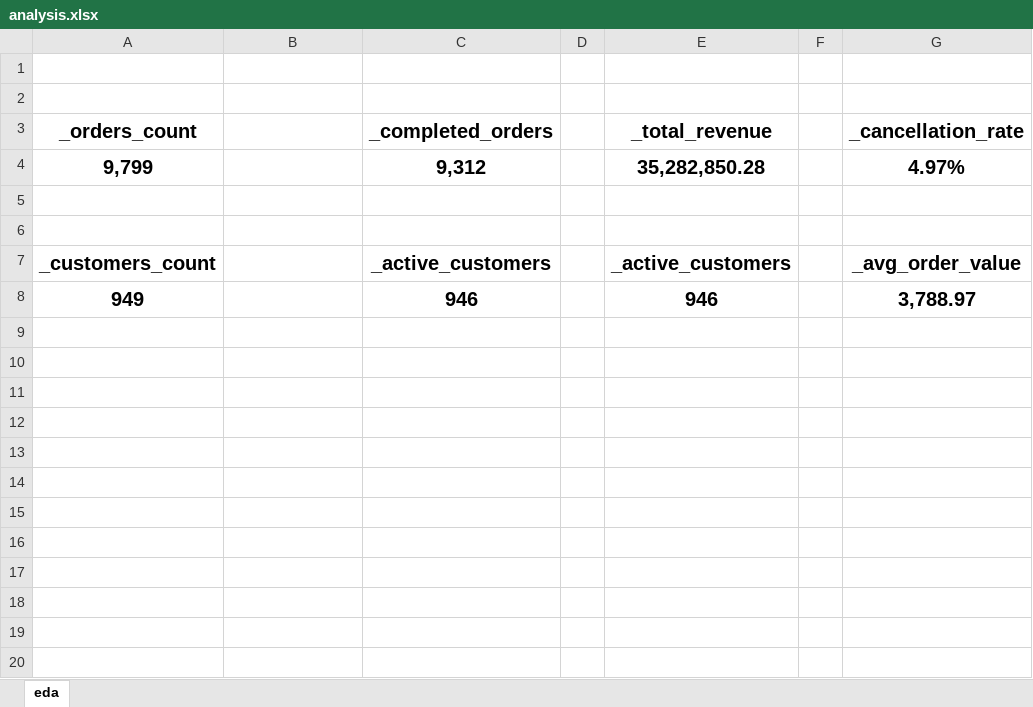
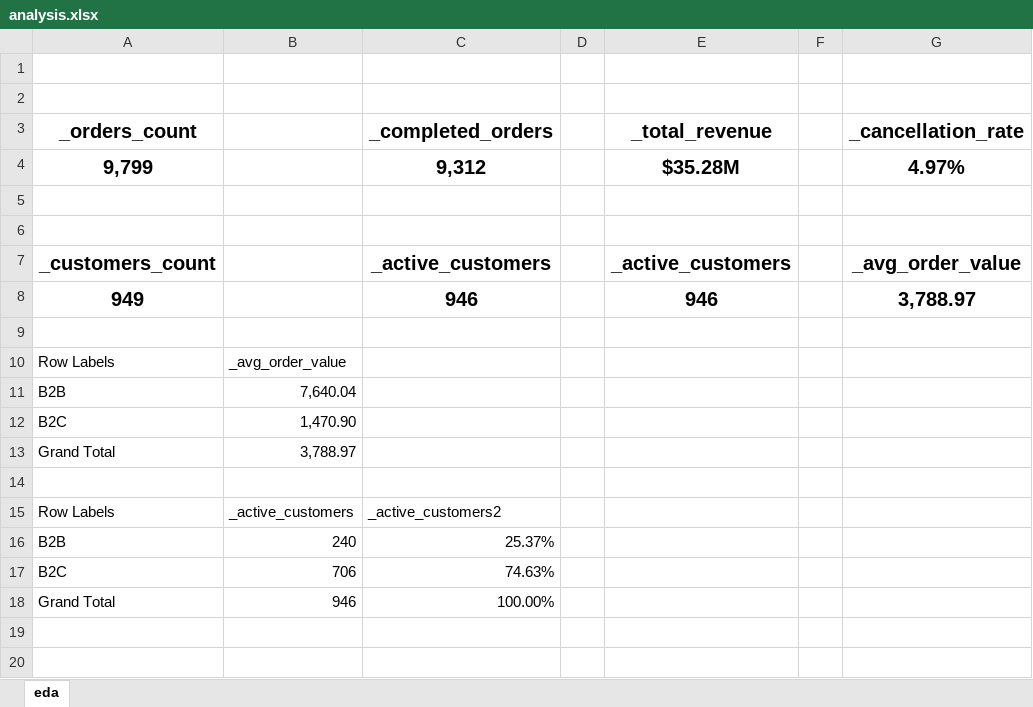
Before and after one commit to ahadel943/customer_revenue_concentration_and_purchasing_regularity_analysis, an Excel workbook: analysis.xlsx, sheet eda, drawn as a sheet; only a part is shown; values as stored, in another font and other column widths than the file's, no borders; charts and pictures not drawn; the diff covers the shown part only; the diff names each change by its address in the sheet, - before the commit and + after, or states it on an @@ line.

```diff
--- a/analysis.xlsx (sheet eda)
+++ b/analysis.xlsx (sheet eda)
-E4 (_total_revenue): 35,282,850.28
+E4 (_total_revenue): $35.28M
+row 9: (empty)
+row 10: Row Labels | _avg_order_value
+row 11: B2B | 7,640.04
+row 12: B2C | 1,470.90
+row 13: Grand Total | 3,788.97
+row 14: (empty)
+row 15: Row Labels | _active_customers | _active_customers2
+row 16: B2B | 240 | 25.37%
+row 17: B2C | 706 | 74.63%
+row 18: Grand Total | 946 | 100.00%
+row 19: (empty)
+row 20: (empty)
```
Also changed, not shown: 24 added rows elsewhere in this sheet, charts or pictures, 2 other files.
